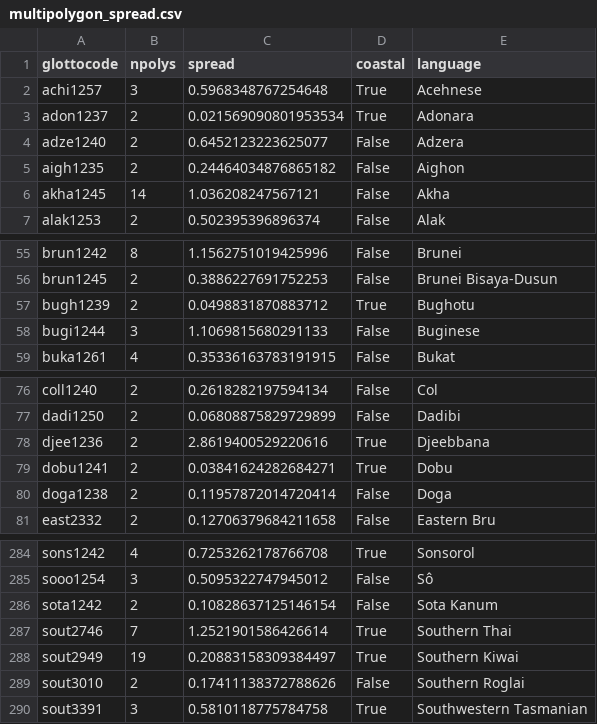
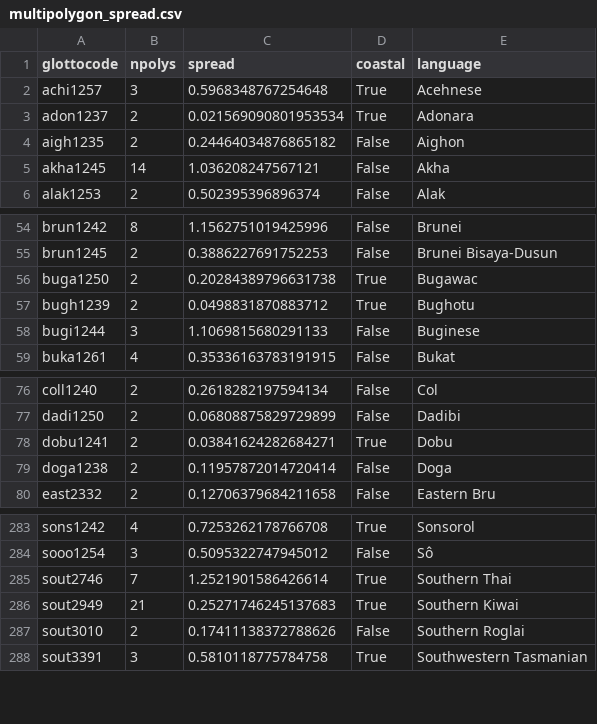
Before and after one commit to cldf-datasets/languageatlasofthepacificarea, a CSV file: etc/multipolygon_spread.csv, drawn as a sheet; only a part is shown, gaps mark what is left out.

```diff
--- a/etc/multipolygon_spread.csv
+++ b/etc/multipolygon_spread.csv
@@ -3,3 +3,2 @@ achi1257,3,0.5968348767254648,True,Acehnese
 adon1237,2,0.021569090801953534,True,Adonara
-adze1240,2,0.6452123223625077,False,Adzera
 aigh1235,2,0.24464034876865182,False,Aighon
@@ -56,2 +55,3 @@ brun1242,8,1.1562751019425996,False,Brunei
 brun1245,2,0.3886227691752253,False,Brunei Bisaya-Dusun
+buga1250,2,0.20284389796631738,True,Bugawac
 bugh1239,2,0.0498831870883712,True,Bughotu
@@ -77,3 +77,2 @@ coll1240,2,0.2618282197594134,False,Col
 dadi1250,2,0.06808875829729899,False,Dadibi
-djee1236,2,2.8619400529220616,True,Djeebbana
 dobu1241,2,0.03841624282684271,True,Dobu
@@ -285,5 +284,4 @@ sons1242,4,0.7253262178766708,True,Sonsorol
 sooo1254,3,0.5095322747945012,False,Sô
-sota1242,2,0.10828637125146154,False,Sota Kanum
 sout2746,7,1.2521901586426614,True,Southern Thai
-sout2949,19,0.20883158309384497,True,Southern Kiwai
+sout2949,21,0.25271746245137683,True,Southern Kiwai
 sout3010,2,0.17411138372788626,False,Southern Roglai
```
Also changed, not shown: etc/glottolog_distance.csv, 9 other files.
